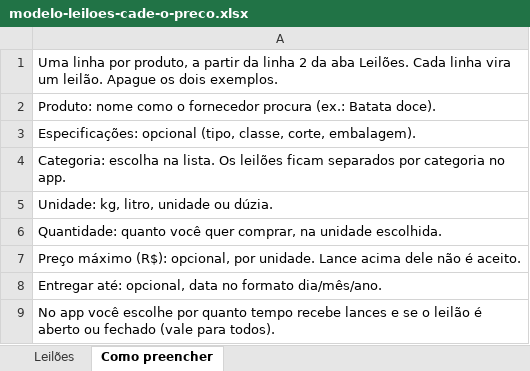
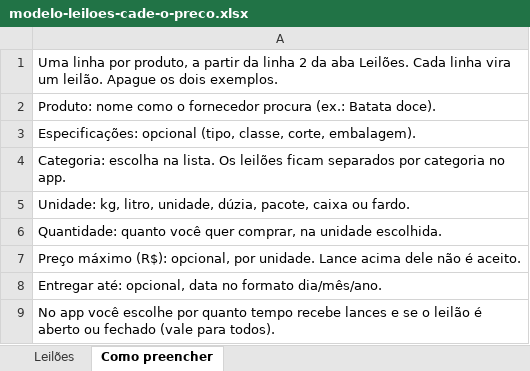
Before and after one commit to FranklinLinhares/cade-o-preco, an Excel workbook: public/modelo-leiloes-cade-o-preco.xlsx, sheet Como preencher, drawn as a sheet; values as stored, in another font and other column widths than the file's, no borders; the diff names each change by its address in the sheet, - before the commit and + after, or states it on an @@ line.

```diff
--- a/public/modelo-leiloes-cade-o-preco.xlsx (sheet Como preencher)
+++ b/public/modelo-leiloes-cade-o-preco.xlsx (sheet Como preencher)
-A5: …kg, litro, unidade ou dúzia.
+A5: …kg, litro, unidade, dúzia, pacote, caixa ou fardo.
```
Also changed, not shown: public/modelo-ofertas-cade-o-preco.xlsx, 15 other files.
